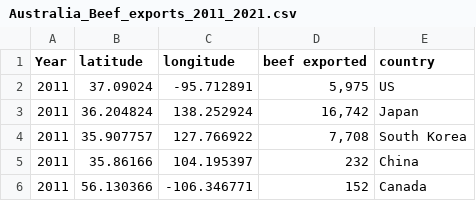
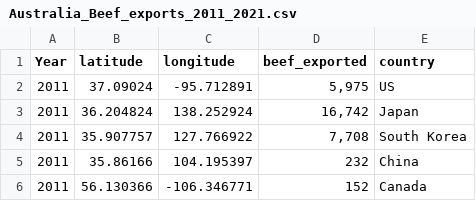
Before and after one commit to AbdulazizSami/Data-Visulization-2, a CSV file: Data/Australia_Beef_exports_2011_2021.csv, drawn as a sheet; only a part is shown.

Commit message:
Update Australia_Beef_exports_2011_2021.csv

```diff
--- a/Data/Australia_Beef_exports_2011_2021.csv
+++ b/Data/Australia_Beef_exports_2011_2021.csv
@@ -1,2 +1,2 @@
-Year,latitude,longitude,beef exported,country,,,,,,,,,,,,,,,,,,,,,,,,,,,,,,,,,,,
+Year,latitude,longitude,beef_exported,country,,,,,,,,,,,,,,,,,,,,,,,,,,,,,,,,,,,
 2011,37.09024,-95.712891,"5,975",US,,,,,,,,,,,,,,,,,,,,,,,,,,,,,,,,,,,
```
